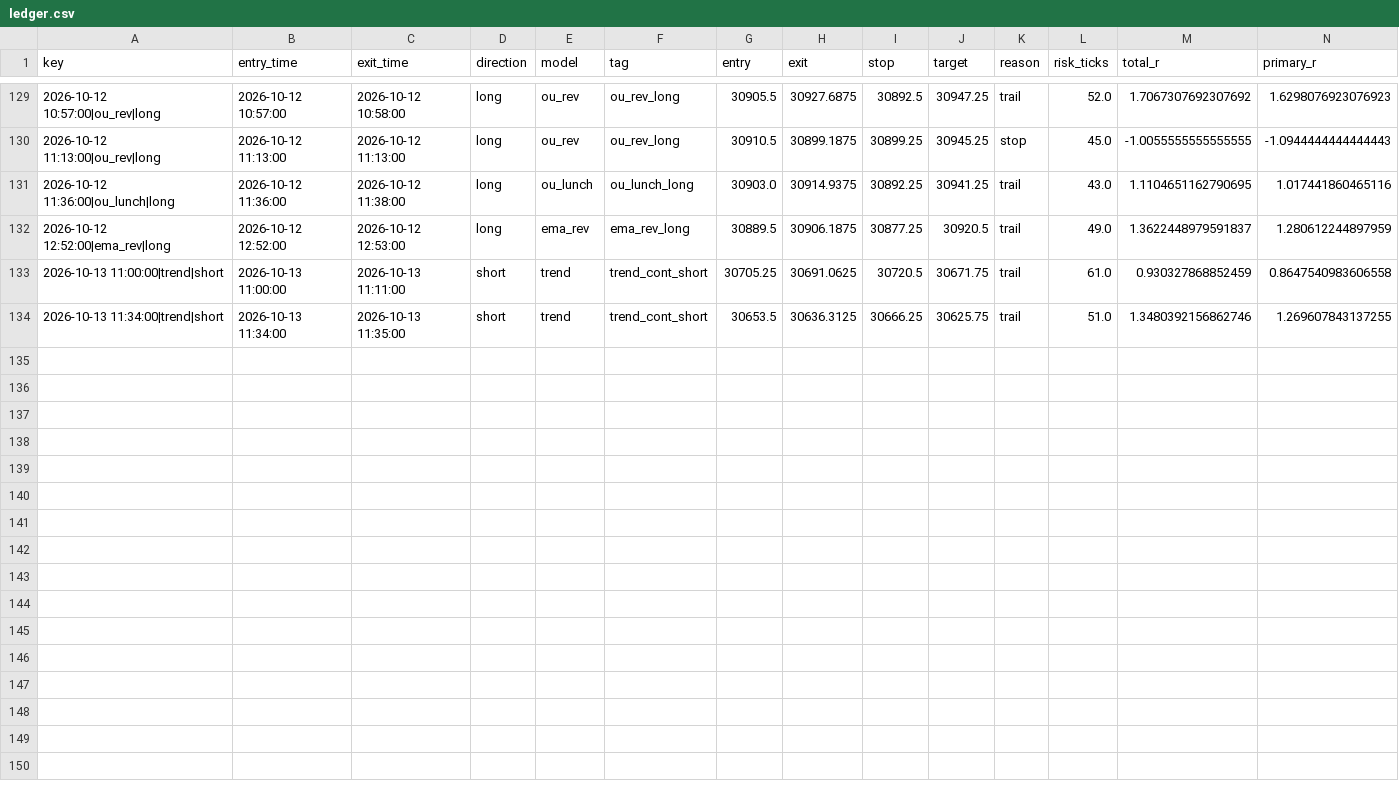
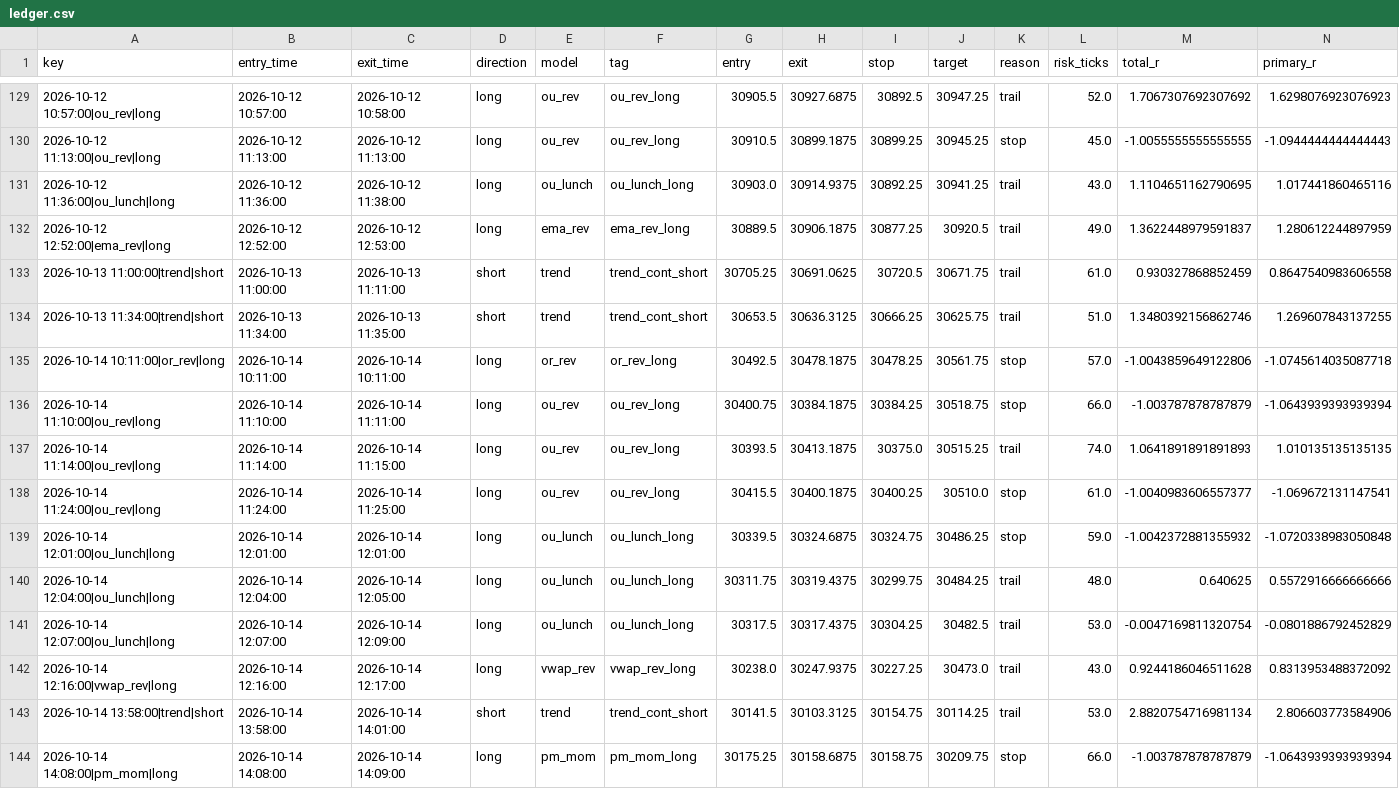
Before and after one commit to iagency971/twilio-voice-gateway, a CSV file: mnq-forward-shadow/results/ledger.csv, drawn as a sheet; only a part is shown, gaps mark what is left out; rows hold the shown columns only; the diff names each change by its address in the sheet, - before the commit and + after, or states it on an @@ line.

```diff
--- a/mnq-forward-shadow/results/ledger.csv
+++ b/mnq-forward-shadow/results/ledger.csv
+row 135: 2026-10-14 10:11:00|or_rev|long | 2026-10-14 10:11:00 | 2026-10-14 10:11:00 | long | or_rev | or_rev_long | 30492.5 | 30478.1875 | 30478.25 | 30561.75 | stop | 57.0 | -1.0043859649122806 | -1.0745614035087718
+row 136: 2026-10-14 11:10:00|ou_rev|long | 2026-10-14 11:10:00 | 2026-10-14 11:11:00 | long | ou_rev | ou_rev_long | 30400.75 | 30384.1875 | 30384.25 | 30518.75 | stop | 66.0 | -1.003787878787879 | -1.0643939393939394
+row 137: 2026-10-14 11:14:00|ou_rev|long | 2026-10-14 11:14:00 | 2026-10-14 11:15:00 | long | ou_rev | ou_rev_long | 30393.5 | 30413.1875 | 30375.0 | 30515.25 | trail | 74.0 | 1.0641891891891893 | 1.010135135135135
+row 138: 2026-10-14 11:24:00|ou_rev|long | 2026-10-14 11:24:00 | 2026-10-14 11:25:00 | long | ou_rev | ou_rev_long | 30415.5 | 30400.1875 | 30400.25 | 30510.0 | stop | 61.0 | -1.0040983606557377 | -1.069672131147541
+row 139: 2026-10-14 12:01:00|ou_lunch|long | 2026-10-14 12:01:00 | 2026-10-14 12:01:00 | long | ou_lunch | ou_lunch_long | 30339.5 | 30324.6875 | 30324.75 | 30486.25 | stop | 59.0 | -1.0042372881355932 | -1.0720338983050848
+row 140: 2026-10-14 12:04:00|ou_lunch|long | 2026-10-14 12:04:00 | 2026-10-14 12:05:00 | long | ou_lunch | ou_lunch_long | 30311.75 | 30319.4375 | 30299.75 | 30484.25 | trail | 48.0 | 0.640625 | 0.5572916666666666
+row 141: 2026-10-14 12:07:00|ou_lunch|long | 2026-10-14 12:07:00 | 2026-10-14 12:09:00 | long | ou_lunch | ou_lunch_long | 30317.5 | 30317.4375 | 30304.25 | 30482.5 | trail | 53.0 | -0.0047169811320754 | -0.0801886792452829
+row 142: 2026-10-14 12:16:00|vwap_rev|long | 2026-10-14 12:16:00 | 2026-10-14 12:17:00 | long | vwap_rev | vwap_rev_long | 30238.0 | 30247.9375 | 30227.25 | 30473.0 | trail | 43.0 | 0.9244186046511628 | 0.8313953488372092
+row 143: 2026-10-14 13:58:00|trend|short | 2026-10-14 13:58:00 | 2026-10-14 14:01:00 | short | trend | trend_cont_short | 30141.5 | 30103.3125 | 30154.75 | 30114.25 | trail | 53.0 | 2.8820754716981134 | 2.806603773584906
+row 144: 2026-10-14 14:08:00|pm_mom|long | 2026-10-14 14:08:00 | 2026-10-14 14:09:00 | long | pm_mom | pm_mom_long | 30175.25 | 30158.6875 | 30158.75 | 30209.75 | stop | 66.0 | -1.003787878787879 | -1.0643939393939394
```
Also changed, not shown: mnq-forward-shadow/results/latest_external_trades.csv, 3 other files.
